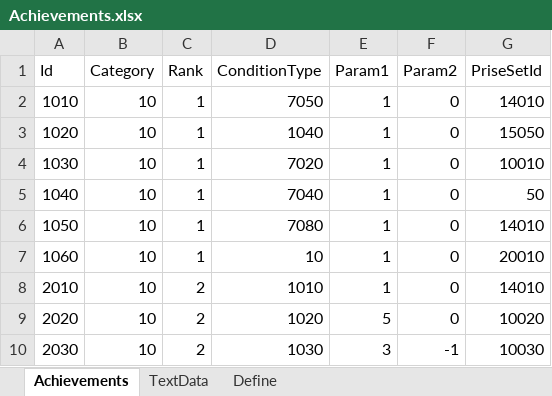
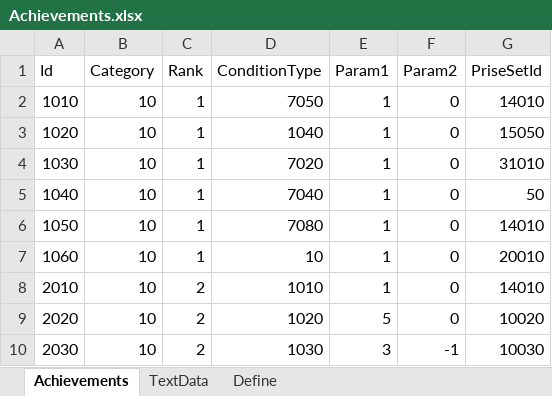
Before and after one commit to seedsclaft/hibikakeut, an Excel workbook: Assets/Data/Achievements.xlsx, sheet Achievements, drawn as a sheet; only a part is shown; values as stored, in another font and other column widths than the file's, no borders; the diff names each change by its address in the sheet, - before the commit and + after, or states it on an @@ line.

```diff
--- a/Assets/Data/Achievements.xlsx (sheet Achievements)
+++ b/Assets/Data/Achievements.xlsx (sheet Achievements)
-G4 (PriseSetId): 10010
+G4 (PriseSetId): 31010
```
Also changed, not shown: Assets/Data/PrizeSets.xlsx, Assets/Data/Skills.xlsx, 47 other files.
